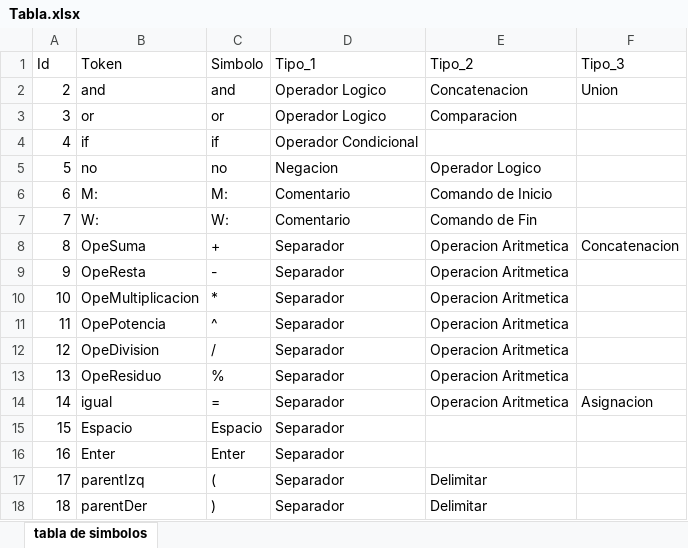
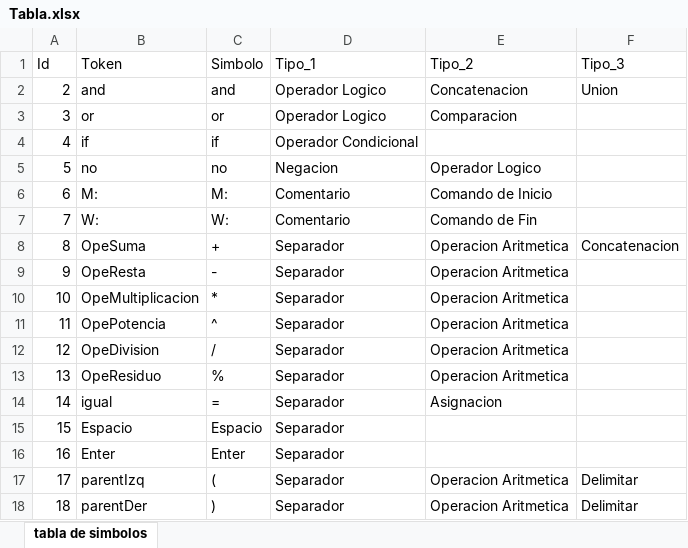
Before and after one commit to wmiguel29/LenguajesCompiladores, an Excel workbook: Tabla.xlsx, sheet tabla de simbolos, drawn as a sheet; values as stored, in another font and other column widths than the file's, no borders; the diff names each change by its address in the sheet, - before the commit and + after, or states it on an @@ line.

```diff
--- a/Tabla.xlsx (sheet tabla de simbolos)
+++ b/Tabla.xlsx (sheet tabla de simbolos)
-E14 (Tipo_2): Operacion Aritmetica
+E14 (Tipo_2): Asignacion
-F14 (Tipo_3): Asignacion
+F14 (Tipo_3): (empty)
-E17:E18 (Tipo_2): Delimitar
+E17:E18 (Tipo_2): Operacion Aritmetica
-F17:F18 (Tipo_3): (empty)
+F17:F18 (Tipo_3): Delimitar
```
Also changed, not shown: 8 other files.
